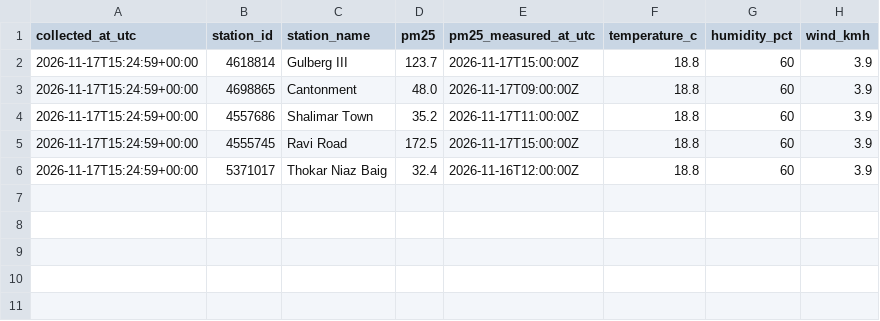
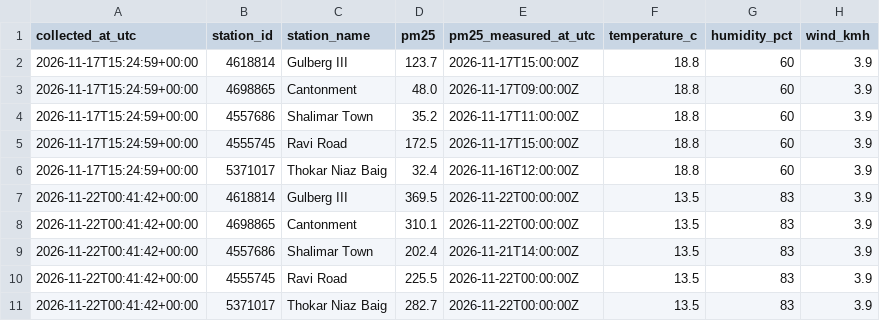
Before and after one commit to sanjum121/lahore-air-quality, a CSV file: data/live.csv, drawn as a sheet.

```diff
--- a/data/live.csv
+++ b/data/live.csv
@@ -6 +6,6 @@ collected_at_utc,station_id,station_name,pm25,pm25_measured_at_utc,temperature_c
 2026-11-17T15:24:59+00:00,5371017,Thokar Niaz Baig,32.4,2026-11-16T12:00:00Z,18.8,60,3.9
+2026-11-22T00:41:42+00:00,4618814,Gulberg III,369.5,2026-11-22T00:00:00Z,13.5,83,3.9
+2026-11-22T00:41:42+00:00,4698865,Cantonment,310.1,2026-11-22T00:00:00Z,13.5,83,3.9
+2026-11-22T00:41:42+00:00,4557686,Shalimar Town,202.4,2026-11-21T14:00:00Z,13.5,83,3.9
+2026-11-22T00:41:42+00:00,4555745,Ravi Road,225.5,2026-11-22T00:00:00Z,13.5,83,3.9
+2026-11-22T00:41:42+00:00,5371017,Thokar Niaz Baig,282.7,2026-11-22T00:00:00Z,13.5,83,3.9
```
Also changed, not shown: 1 other file.
